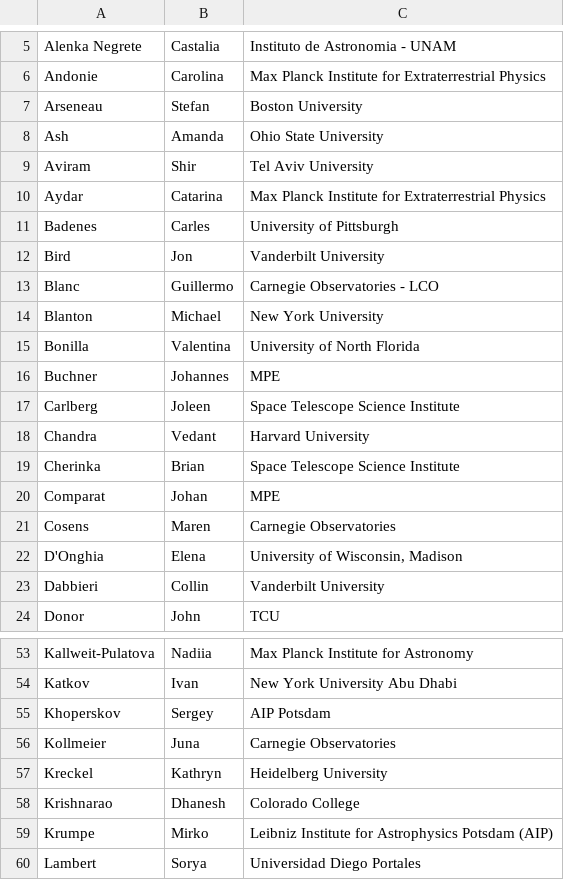
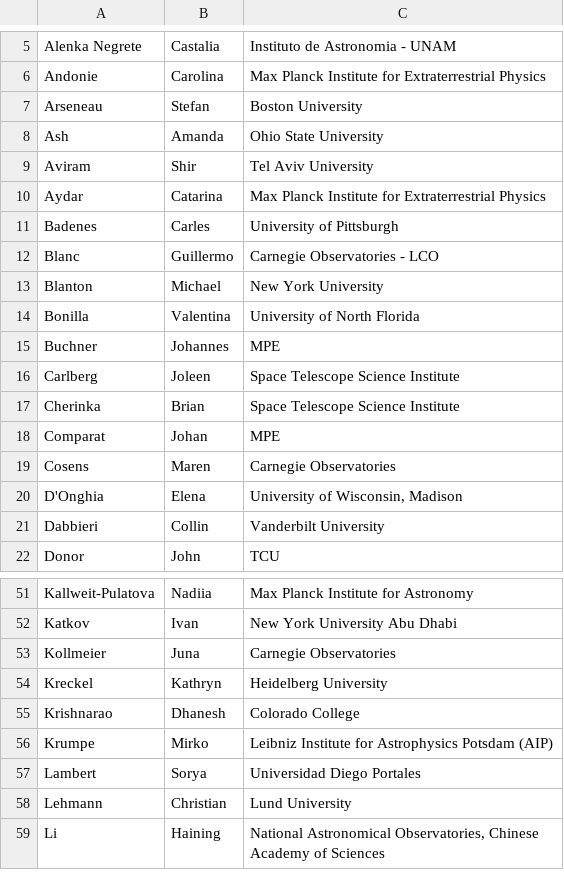
Before and after one commit to sdss/meeting-2025, a CSV file: _data/participants.csv, drawn as a sheet; only a part is shown, gaps mark what is left out; the shorter side is filled out with more unchanged rows.

Commit message:
Add list of remote participants

```diff
--- a/_data/participants.csv
+++ b/_data/participants.csv
@@ -11,3 +11,2 @@ Aydar,Catarina,Max Planck Institute for Extraterrestrial Physics
 Badenes,Carles,University of Pittsburgh
-Bird,Jon,Vanderbilt University
 Blanc,Guillermo,Carnegie Observatories - LCO
@@ -17,3 +16,2 @@ Buchner,Johannes,MPE
 Carlberg,Joleen,Space Telescope Science Institute
-Chandra,Vedant,Harvard University
 Cherinka,Brian,Space Telescope Science Institute
@@ -54,3 +52,2 @@ Kallweit-Pulatova,Nadiia,Max Planck Institute for Astronomy
 Katkov,Ivan,New York University Abu Dhabi
-Khoperskov,Sergey,AIP Potsdam
 Kollmeier,Juna,Carnegie Observatories
```
Also changed, not shown: 3 other files.
